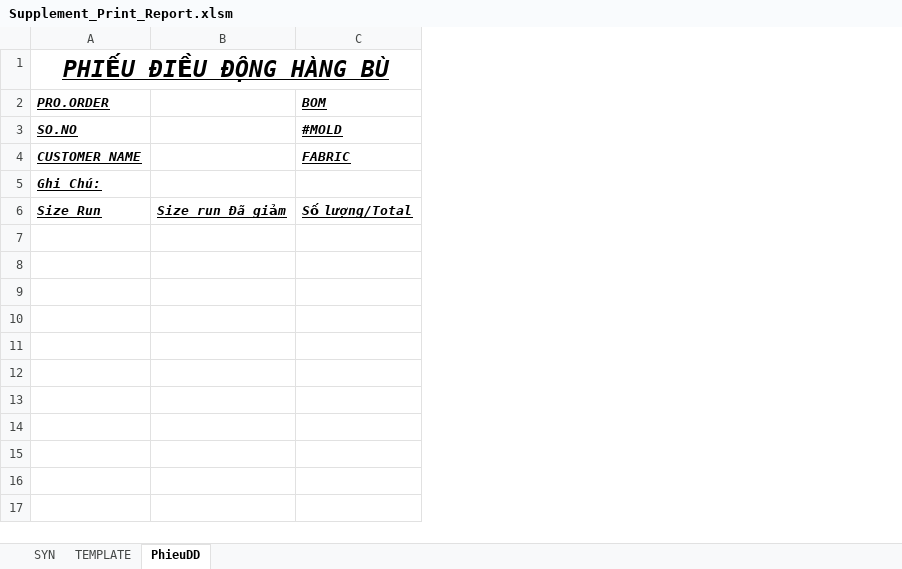
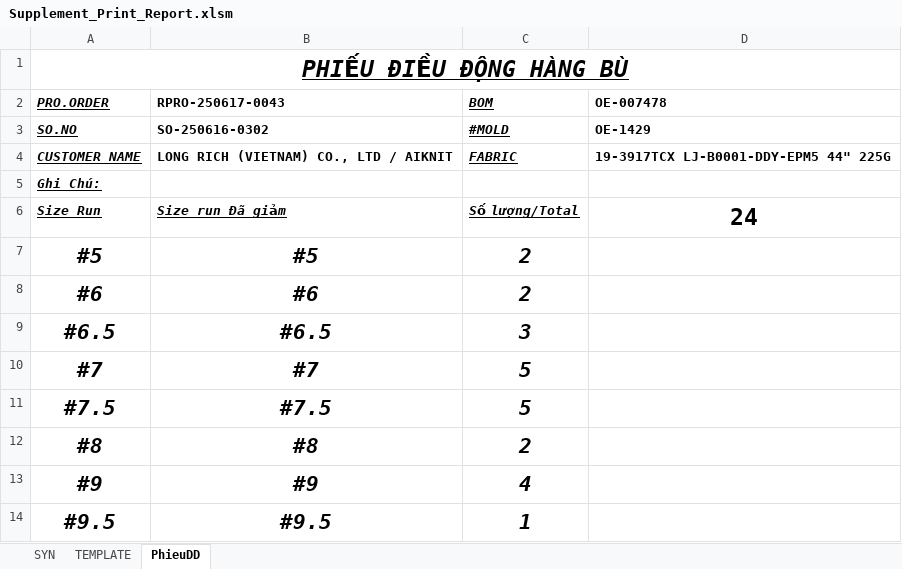
Before and after one commit to Truongchankhong2/vercel-dashboard, an Excel workbook: data/Supplement_Print_Report.xlsm, sheet PhieuDD, drawn as a sheet; values as stored, in another font and other column widths than the file's, no borders; removed rows and columns are numbered as before the commit, all else as after; the diff names each change by its address in the sheet, - before the commit and + after, or states it on an @@ line.

```diff
--- a/data/Supplement_Print_Report.xlsm (sheet PhieuDD)
+++ b/data/Supplement_Print_Report.xlsm (sheet PhieuDD)
-column B, row 6: Size run Đã giảm
+column B (RPRO-250617-0043), rows 3-6: SO-250616-0302 | LONG RICH (VIETNAM) CO., LTD / AIKNIT |  | Size run Đã giảm
+column D (OE-007478), rows 3-6: OE-1429 | 19-3917TCX LJ-B0001-DDY-EPM5 44" 225G |  | 24
+row 7: #5 | #5 | 2
+row 8: #6 | #6 | 2
+row 9: #6.5 | #6.5 | 3
+row 10: #7 | #7 | 5
+row 11: #7.5 | #7.5 | 5
+row 12: #8 | #8 | 2
+row 13: #9 | #9 | 4
+row 14: #9.5 | #9.5 | 1
```
Also changed, not shown: 1 other file.
